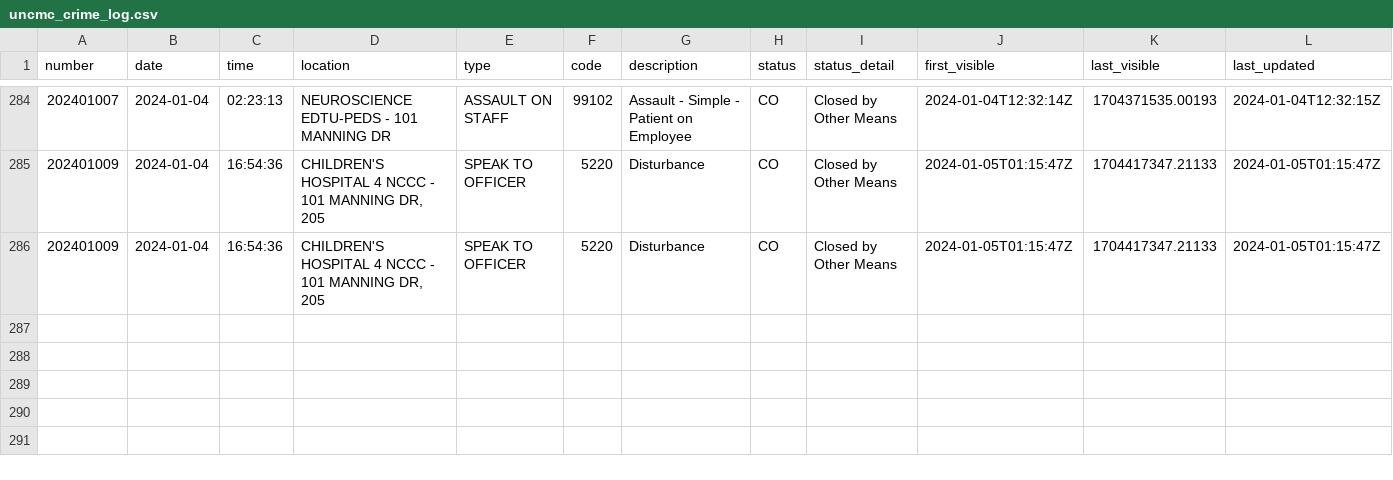
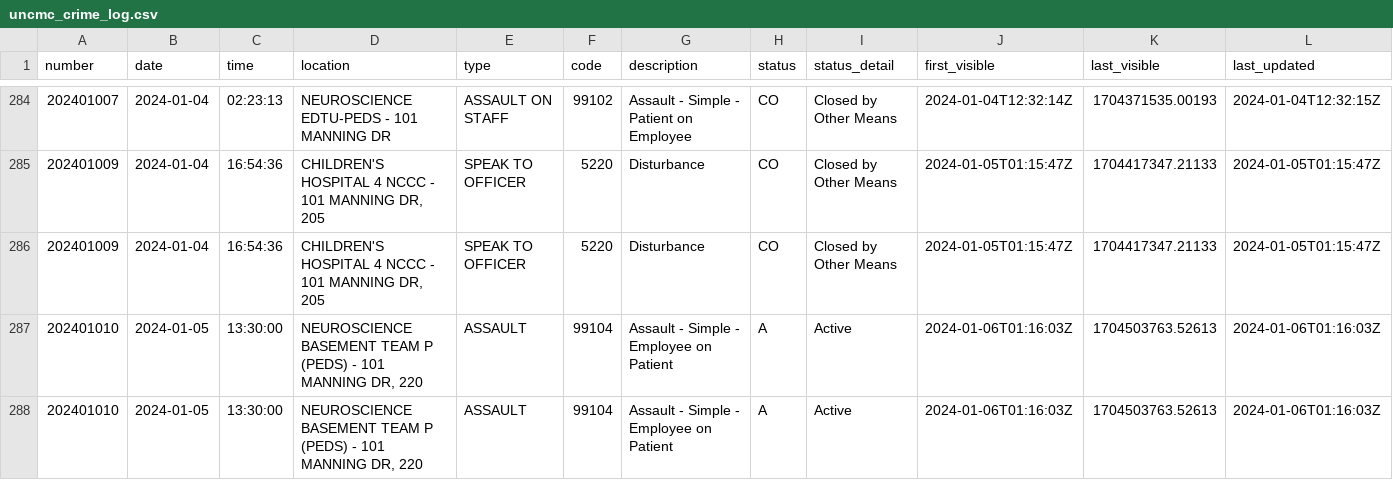
Before and after one commit to mcclatchy-southeast/uhw, a CSV file: data/uncmc_crime_log.csv, drawn as a sheet; only a part is shown, gaps mark what is left out; rows hold the shown columns only; the diff names each change by its address in the sheet, - before the commit and + after, or states it on an @@ line.

Commit message:
New entries in crime log - data updated.

```diff
--- a/data/uncmc_crime_log.csv
+++ b/data/uncmc_crime_log.csv
+row 287: 202401010 | 2024-01-05 | 13:30:00 | NEUROSCIENCE BASEMENT TEAM P (PEDS) - 101 MANNING DR, 220 | ASSAULT | 99104 | Assault - Simple - Employee on Patient | A | Active | 2024-01-06T01:16:03Z | 1704503763.52613 | 2024-01-06T01:16:03Z
+row 288: 202401010 | 2024-01-05 | 13:30:00 | NEUROSCIENCE BASEMENT TEAM P (PEDS) - 101 MANNING DR, 220 | ASSAULT | 99104 | Assault - Simple - Employee on Patient | A | Active | 2024-01-06T01:16:03Z | 1704503763.52613 | 2024-01-06T01:16:03Z
```
